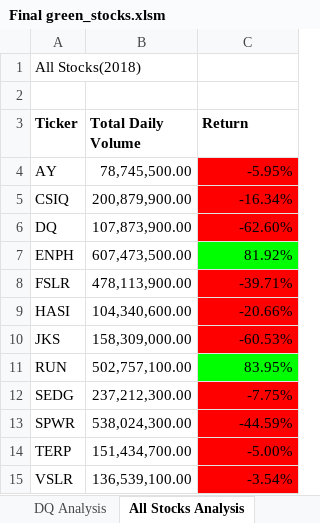
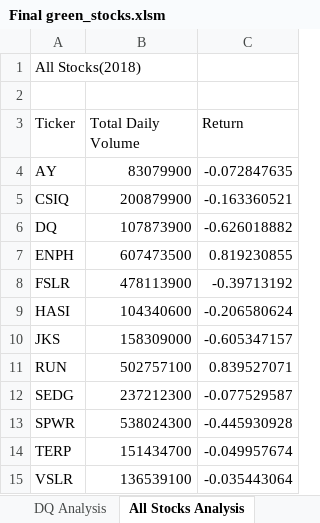
Before and after one commit to CharityThuku/Stock_Analyis1, an Excel workbook: Final green_stocks.xlsm, sheet All Stocks Analysis, drawn as a sheet; values as stored, in another font and other column widths than the file's, no borders; charts and pictures not drawn; the diff names each change by its address in the sheet, - before the commit and + after, or states it on an @@ line.

```diff
--- a/Final green_stocks.xlsm (sheet All Stocks Analysis)
+++ b/Final green_stocks.xlsm (sheet All Stocks Analysis)
-A3:C3 bold: on
+A3:C3 bold: off
-B4 (Total Daily Volume): 78,745,500.00
+B4 (Total Daily Volume): 83079900
-C4 (Return): -5.95%
+C4 (Return): -0.072847635
-C4:C6 fill: #FF0000
+C4:C6 fill: none
-B5 (Total Daily Volume): 200,879,900.00
+B5 (Total Daily Volume): 200879900
-C5 (Return): -16.34%
+C5 (Return): -0.163360521
-B6 (Total Daily Volume): 107,873,900.00
+B6 (Total Daily Volume): 107873900
-C6 (Return): -62.60%
+C6 (Return): -0.626018882
-B7 (Total Daily Volume): 607,473,500.00
+B7 (Total Daily Volume): 607473500
-C7 (Return): 81.92%
+C7 (Return): 0.819230855
-C7 fill: #00FF00
+C7 fill: none
-B8 (Total Daily Volume): 478,113,900.00
+B8 (Total Daily Volume): 478113900
-C8 (Return): -39.71%
+C8 (Return): -0.39713192
-C8:C10 fill: #FF0000
+C8:C10 fill: none
-B9 (Total Daily Volume): 104,340,600.00
+B9 (Total Daily Volume): 104340600
-C9 (Return): -20.66%
+C9 (Return): -0.206580624
-B10 (Total Daily Volume): 158,309,000.00
+B10 (Total Daily Volume): 158309000
-C10 (Return): -60.53%
+C10 (Return): -0.605347157
-B11 (Total Daily Volume): 502,757,100.00
+B11 (Total Daily Volume): 502757100
-C11 (Return): 83.95%
+C11 (Return): 0.839527071
-C11 fill: #00FF00
+C11 fill: none
-B12 (Total Daily Volume): 237,212,300.00
+B12 (Total Daily Volume): 237212300
-C12 (Return): -7.75%
+C12 (Return): -0.077529587
-C12:C15 fill: #FF0000
+C12:C15 fill: none
-B13 (Total Daily Volume): 538,024,300.00
+B13 (Total Daily Volume): 538024300
-C13 (Return): -44.59%
+C13 (Return): -0.445930928
-B14 (Total Daily Volume): 151,434,700.00
+B14 (Total Daily Volume): 151434700
-C14 (Return): -5.00%
+C14 (Return): -0.049957674
-B15 (Total Daily Volume): 136,539,100.00
+B15 (Total Daily Volume): 136539100
-C15 (Return): -3.54%
+C15 (Return): -0.035443064
```
Also changed, not shown: sheet 2018, sheet DQ Analysis, charts or pictures.
